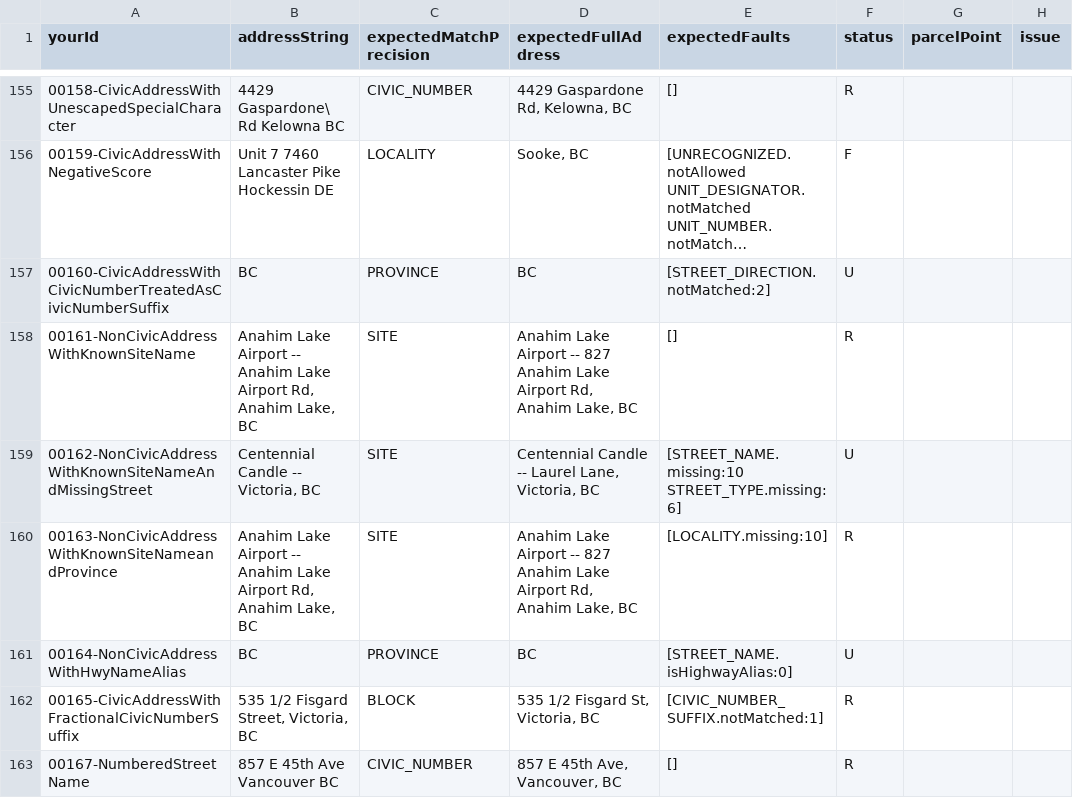
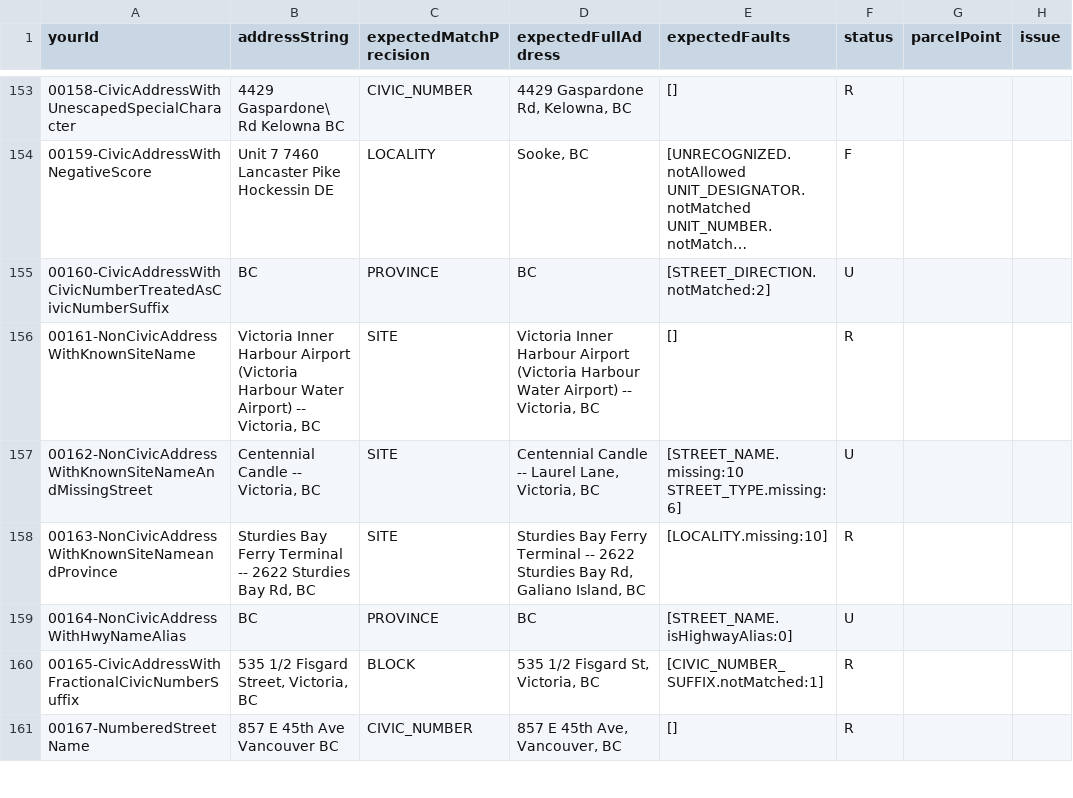
Before and after one commit to bcgov/ols-geocoder, a CSV file: atp_addresses.csv, drawn as a sheet; only a part is shown, gaps mark what is left out; long unchanged cells end in …; addresses are those after the commit; the diff covers the shown part only; the diff names each change by its address in the sheet, - before the commit and + after, or states it on an @@ line.

Commit message:
Update atp_addresses.csv

```diff
--- a/atp_addresses.csv
+++ b/atp_addresses.csv
-B156 (addressString): Anahim Lake Airport -- Anahim Lake Airport Rd, Anahim Lake, BC
+B156 (addressString): Victoria Inner Harbour Airport (Victoria Harbour Water Airport) -- Victoria, BC
-D156 (expectedFullAddress): Anahim Lake Airport -- 827 Anahim Lake Airport Rd, Anahim Lake, BC
+D156 (expectedFullAddress): Victoria Inner Harbour Airport (Victoria Harbour Water Airport) -- Victoria, BC
-B158 (addressString): Anahim Lake Airport -- Anahim Lake Airport Rd, Anahim Lake, BC
+B158 (addressString): Sturdies Bay Ferry Terminal -- 2622 Sturdies Bay Rd, BC
-D158 (expectedFullAddress): Anahim Lake Airport -- 827 Anahim Lake Airport Rd, Anahim Lake, BC
+D158 (expectedFullAddress): Sturdies Bay Ferry Terminal -- 2622 Sturdies Bay Rd, Galiano Island, BC
```
Also changed, not shown: 2 removed rows and 18 edited cells elsewhere in this file.
